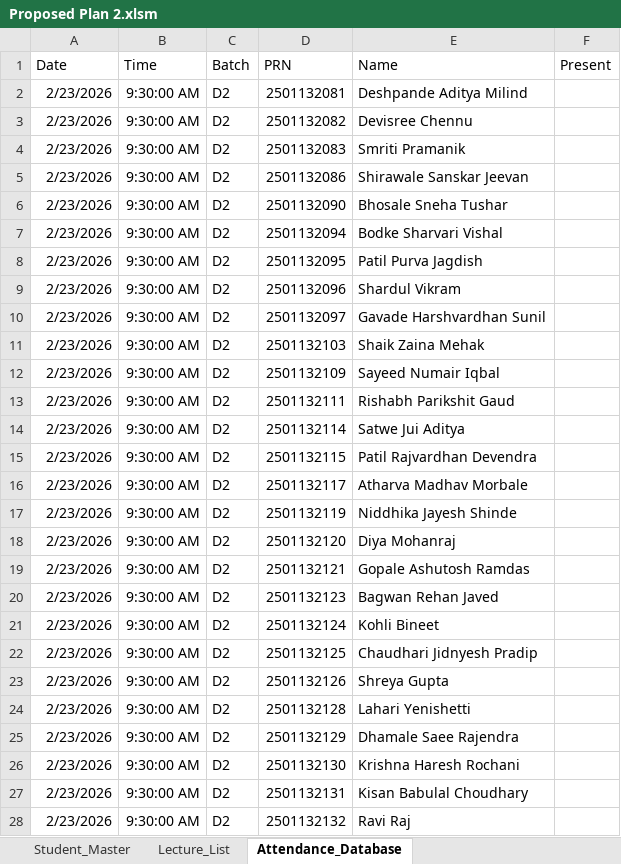
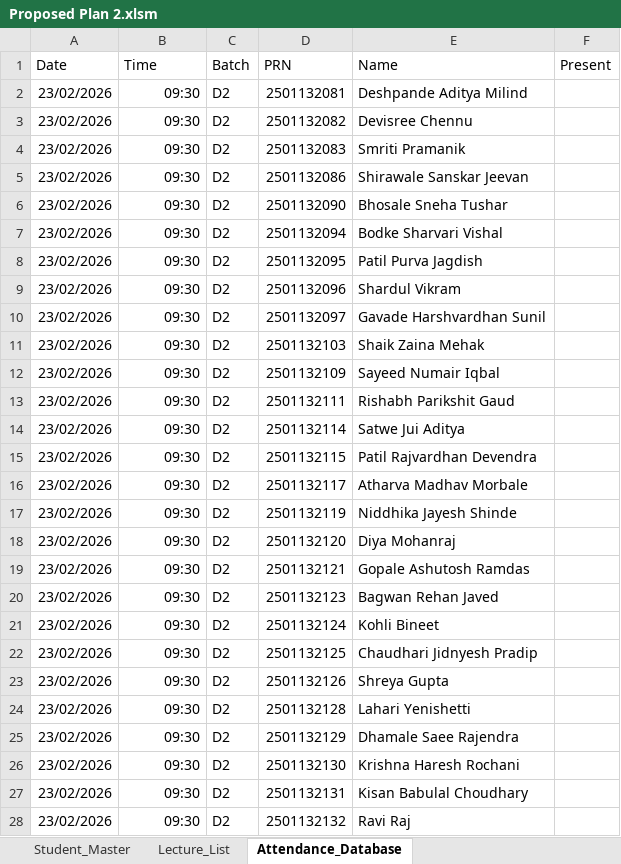
Before and after one commit to TanmayJain09/end-sem-practical-pbl, an Excel workbook: Templates/Proposed_Plan_2/Proposed Plan 2.xlsm, sheet Attendance_Database, drawn as a sheet; only a part is shown; values as stored, in another font and other column widths than the file's, no borders; table styles not drawn; the diff covers the shown part only; the diff names each change by its address in the sheet, - before the commit and + after, or states it on an @@ line.

Commit message:
Proposed_Plan_2.xlsm column datatype updated

```diff
--- a/Templates/Proposed_Plan_2/Proposed Plan 2.xlsm (sheet Attendance_Database)
+++ b/Templates/Proposed_Plan_2/Proposed Plan 2.xlsm (sheet Attendance_Database)
-A2:A28 (Date): 2/23/2026
+A2:A28 (Date): 23/02/2026
-B2:B28 (Time): 9:30:00 AM
+B2:B28 (Time): 09:30
```
Also changed, not shown: 6 edited cells elsewhere in this sheet.
